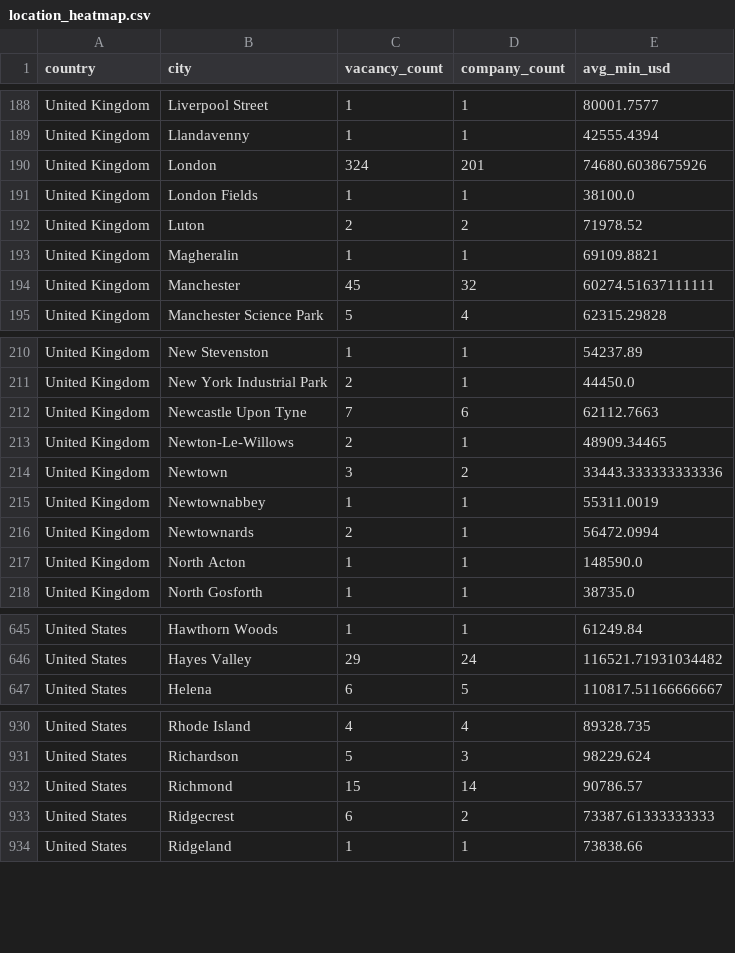
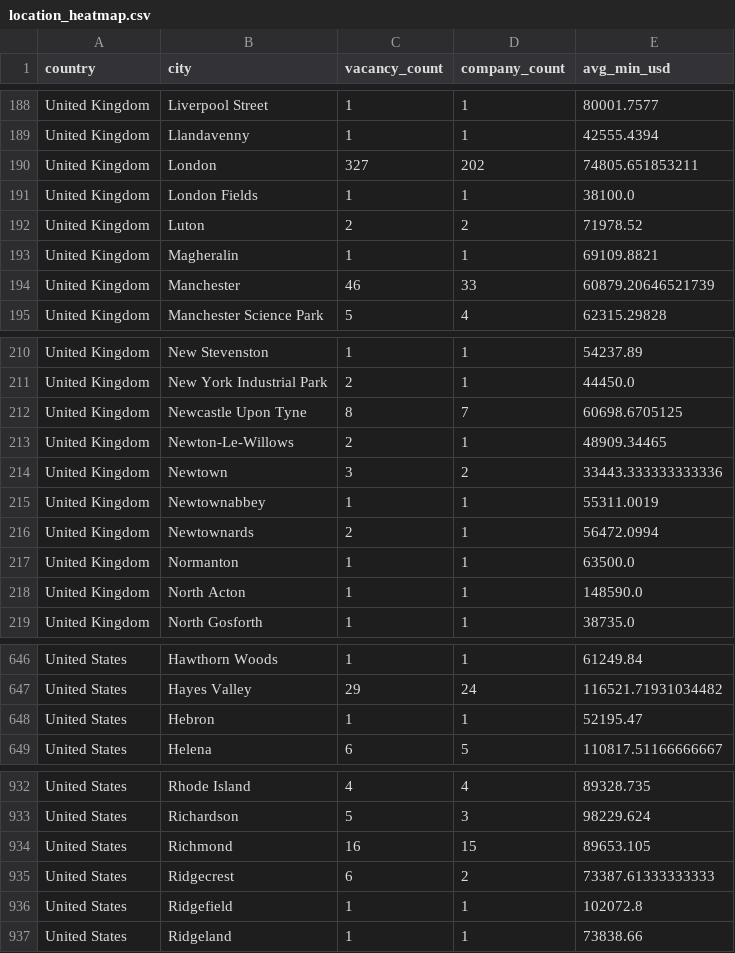
Before and after one commit to ShoafzalDataAnalyst/Adzuna-Job-Market-Vacancies, a CSV file: powerbi/location_heatmap.csv, drawn as a sheet; only a part is shown, gaps mark what is left out; the diff covers the shown part only.

```diff
--- a/powerbi/location_heatmap.csv
+++ b/powerbi/location_heatmap.csv
@@ -189,3 +189,3 @@ United Kingdom,Liverpool Street,1,1,80001.7577
 United Kingdom,Llandavenny,1,1,42555.4394
-United Kingdom,London,324,201,74680.6038675926
+United Kingdom,London,327,202,74805.651853211
 United Kingdom,London Fields,1,1,38100.0
@@ -193,3 +193,3 @@ United Kingdom,Luton,2,2,71978.52
 United Kingdom,Magheralin,1,1,69109.8821
-United Kingdom,Manchester,45,32,60274.51637111111
+United Kingdom,Manchester,46,33,60879.20646521739
 United Kingdom,Manchester Science Park,5,4,62315.29828
@@ -211,3 +211,3 @@ United Kingdom,New Stevenston,1,1,54237.89
 United Kingdom,New York Industrial Park,2,1,44450.0
-United Kingdom,Newcastle Upon Tyne,7,6,62112.7663
+United Kingdom,Newcastle Upon Tyne,8,7,60698.6705125
 United Kingdom,Newton-Le-Willows,2,1,48909.34465
@@ -216,2 +216,3 @@ United Kingdom,Newtownabbey,1,1,55311.0019
 United Kingdom,Newtownards,2,1,56472.0994
+United Kingdom,Normanton,1,1,63500.0
 United Kingdom,North Acton,1,1,148590.0
@@ -646,2 +647,3 @@ United States,Hawthorn Woods,1,1,61249.84
 United States,Hayes Valley,29,24,116521.71931034482
+United States,Hebron,1,1,52195.47
 United States,Helena,6,5,110817.51166666667
@@ -931,4 +933,5 @@ United States,Rhode Island,4,4,89328.735
 United States,Richardson,5,3,98229.624
-United States,Richmond,15,14,90786.57
+United States,Richmond,16,15,89653.105
 United States,Ridgecrest,6,2,73387.61333333333
+United States,Ridgefield,1,1,102072.8
 United States,Ridgeland,1,1,73838.66
```
Also changed, not shown: 58 edited cells elsewhere in this file, powerbi/daily_posting_trend.csv, powerbi/salary_by_category.csv, 6 other files.
